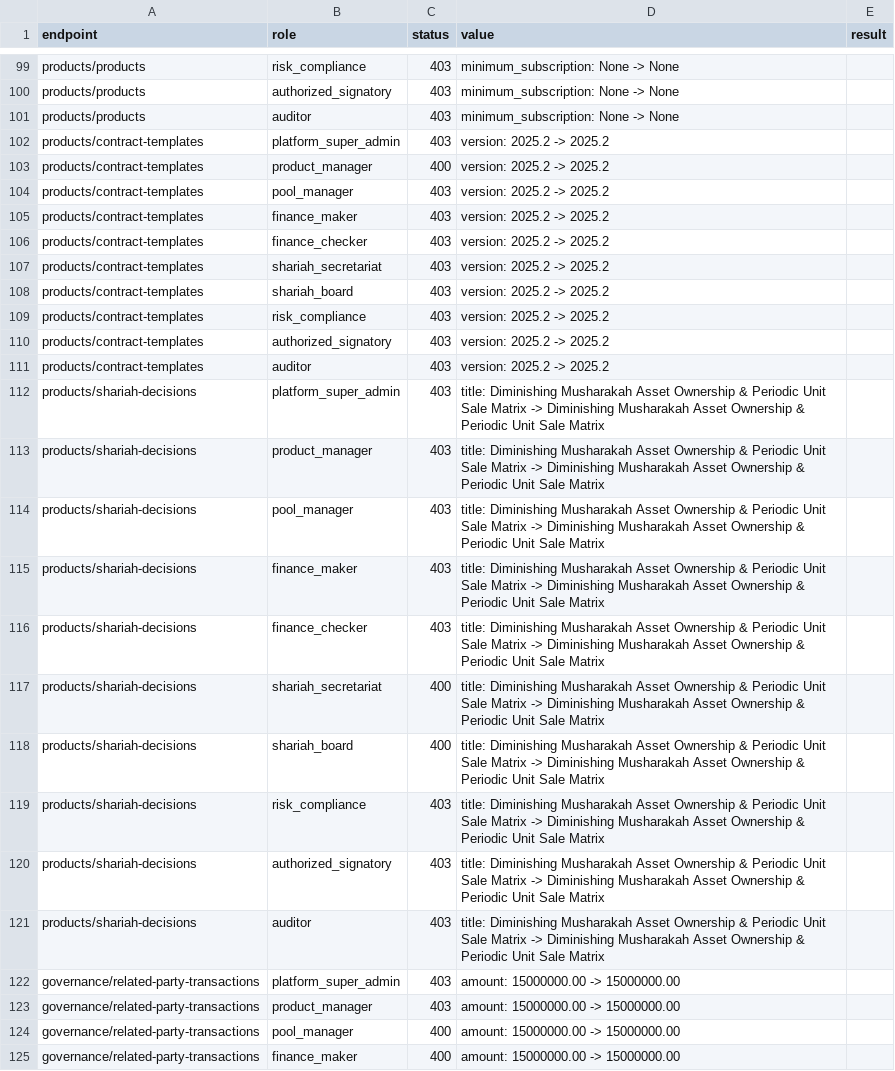
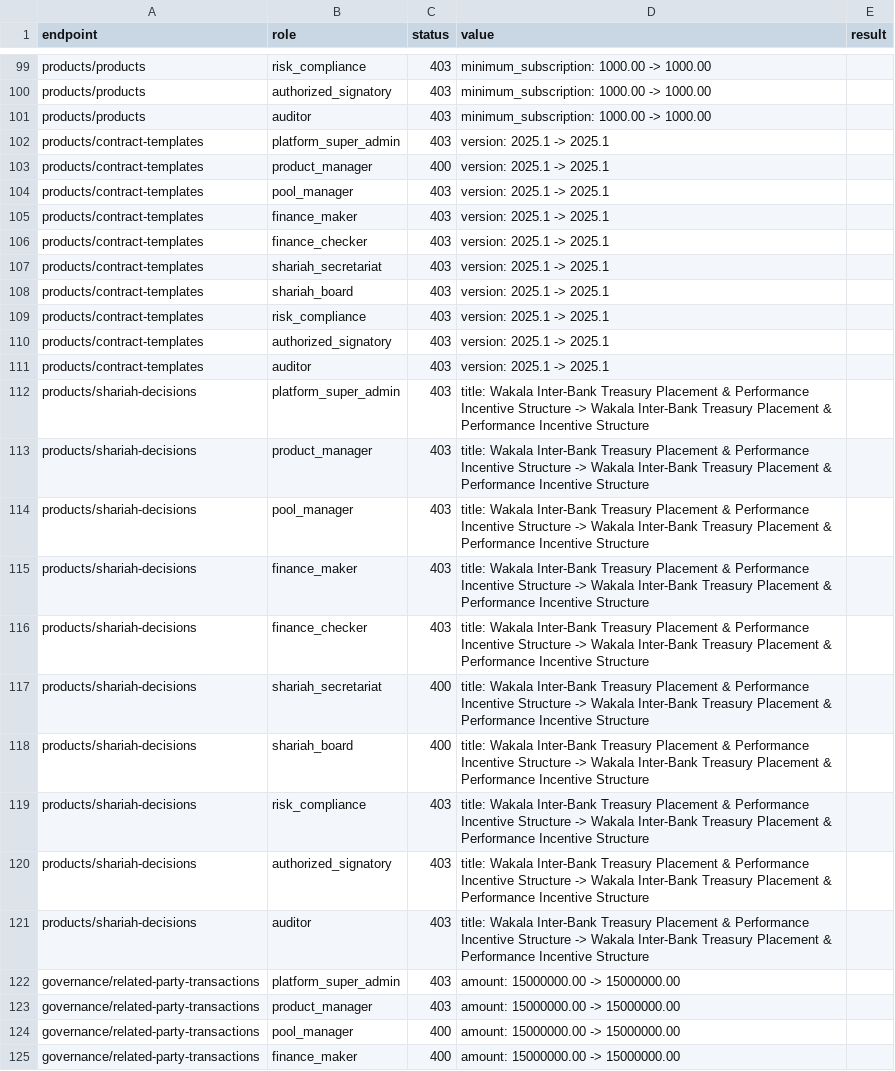
Before and after one commit to rajatalha123456/Amanah-Pool-OS, a TSV file: audit_reports/evidence/patch_probe.tsv, drawn as a sheet; only a part is shown, gaps mark what is left out; the diff covers the shown part only; the diff names each change by its address in the sheet, - before the commit and + after, or states it on an @@ line.

```diff
--- a/audit_reports/evidence/patch_probe.tsv
+++ b/audit_reports/evidence/patch_probe.tsv
-D99:D101 (value): minimum_subscription: None -> None
+D99:D101 (value): minimum_subscription: 1000.00 -> 1000.00
-D102:D111 (value): version: 2025.2 -> 2025.2
+D102:D111 (value): version: 2025.1 -> 2025.1
-D112:D121 (value): title: Diminishing Musharakah Asset Ownership & Periodic Unit Sale Matrix -> Diminishing Musharakah Asset Ownership & Periodic Unit Sale Matrix
+D112:D121 (value): title: Wakala Inter-Bank Treasury Placement & Performance Incentive Structure -> Wakala Inter-Bank Treasury Placement & Performance Incentive Structure
```
Also changed, not shown: 48 edited cells elsewhere in this file, 6 other files.
